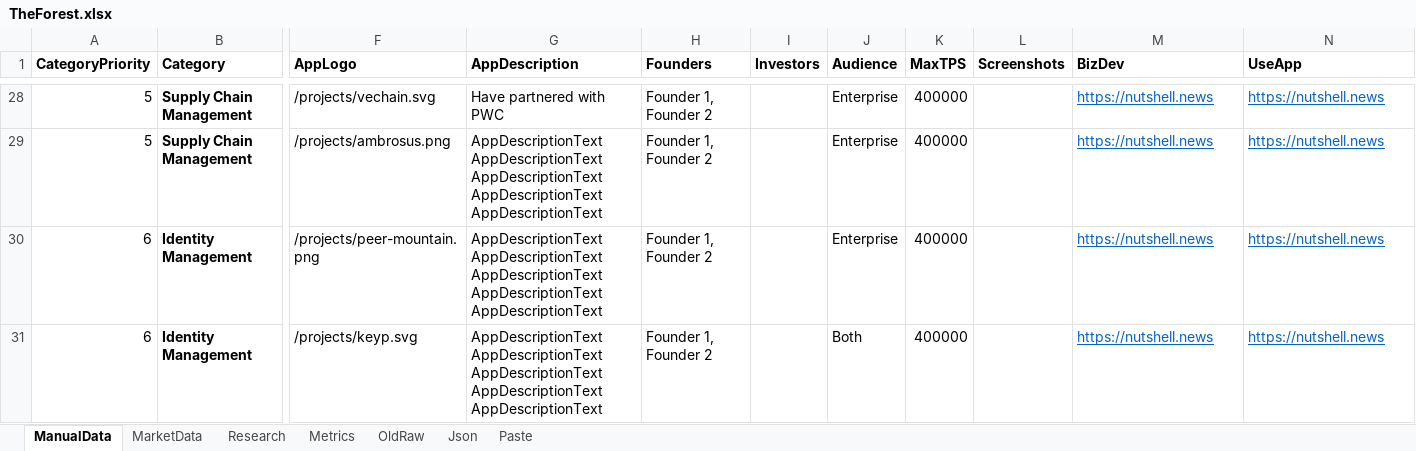
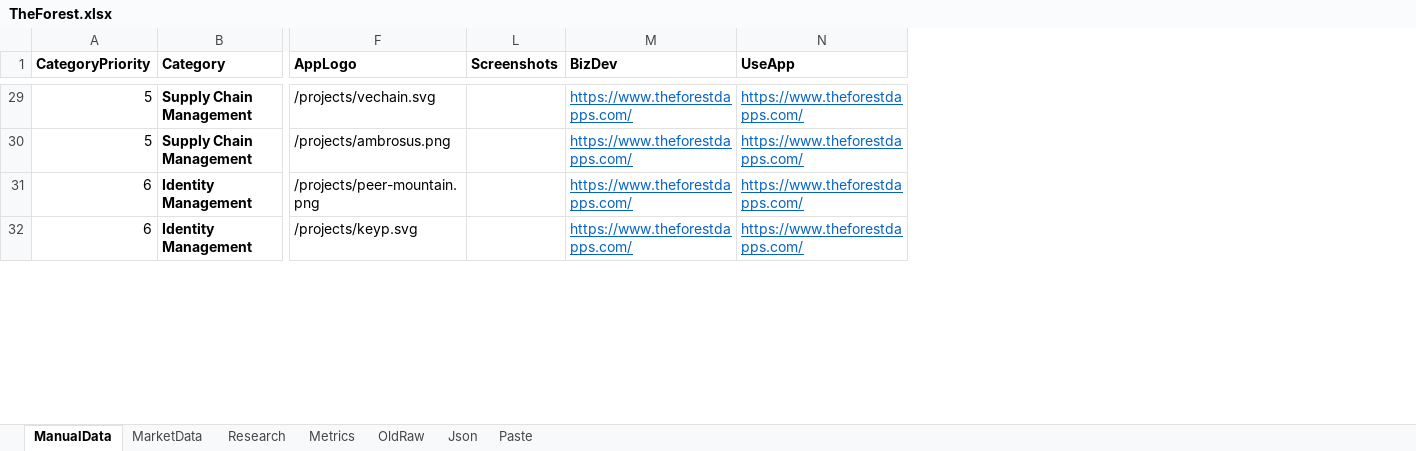
Before and after one commit to jjward25/next.forest-dapps, an Excel workbook: TheForest.xlsx, sheet ManualData, drawn as a sheet; only a part is shown, gaps mark what is left out; values as stored, in another font and other column widths than the file's, no borders; 1 other sheet too large or unreadable and not compared; removed rows and columns are numbered as before the commit, all else as after; the diff covers the shown part only; the diff names each change by its address in the sheet, - before the commit and + after, or states it on an @@ line.

```diff
--- a/TheForest.xlsx (sheet ManualData)
+++ b/TheForest.xlsx (sheet ManualData)
@@ column G (AppDescription) hidden, rows 28-31: Have partnered with PWC | AppDescriptionText AppDescriptionText AppDescriptionText AppDescriptionText AppDescriptionText | AppDescriptionText AppDescriptionText AppDescriptionText AppDescriptionText AppDescriptionText | AppDescriptionText AppDescriptionText AppDescriptionText AppDescriptionText AppDescriptionText @@
@@ column H (Founders) hidden, rows 28-31: all Founder 1, Founder 2 @@
@@ column I (Investors) hidden, empty @@
@@ column J (Audience) hidden, rows 28-31: Enterprise | Enterprise | Enterprise | Both @@
@@ column K (MaxTPS) hidden, rows 28-31: all 400000 @@
-M29:M32 (BizDev): https://nutshell.news
+M29:M32 (BizDev): https://www.theforestdapps.com/
-N29:N32 (UseApp): https://nutshell.news
+N29:N32 (UseApp): https://www.theforestdapps.com/
```
Also changed, not shown: 1 added row and 83 edited cells elsewhere in this sheet, hidden cells, 4 other files.
